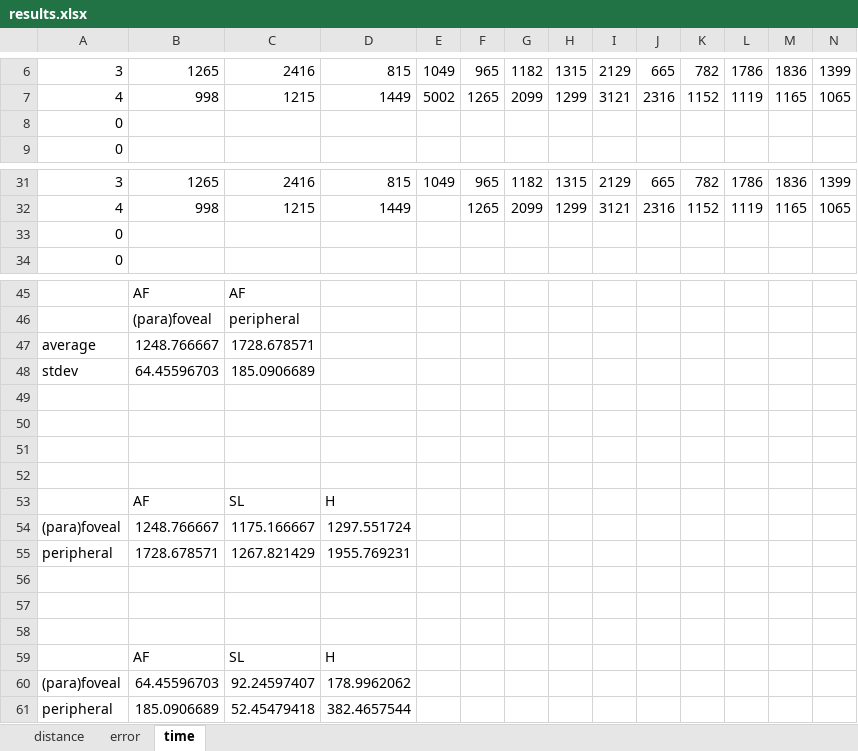
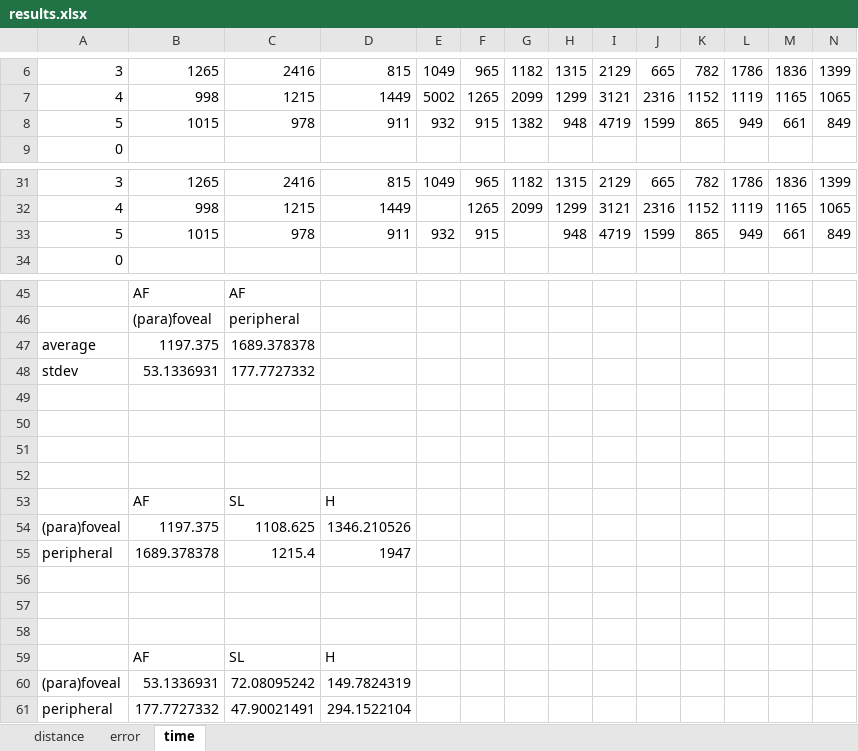
Before and after one commit to PerceptionStudy/Pilot4, an Excel workbook: UnityProject/results.xlsx, sheet time, drawn as a sheet; only a part is shown, gaps mark what is left out; values as stored, in another font and other column widths than the file's, no borders; charts and pictures not drawn; removed rows and columns are numbered as before the commit, all else as after; rows hold the shown columns only; the diff names each change by its address in the sheet, - before the commit and + after, or states it on an @@ line.

Commit message:
pilot 3 - user 5.

```diff
--- a/UnityProject/results.xlsx (sheet time)
+++ b/UnityProject/results.xlsx (sheet time)
-row 8: 0
+row 8: 5 | 1015 | 978 | 911 | 932 | 915 | 1382 | 948 | 4719 | 1599 | 865 | 949 | 661 | 849
-row 33: 0
+row 33: 5 | 1015 | 978 | 911 | 932 | 915 |  | 948 | 4719 | 1599 | 865 | 949 | 661 | 849
-row 47: average | 1248.766667 | 1728.678571
-row 48: stdev | 64.45596703 | 185.0906689
+row 47: average | 1197.375 | 1689.378378
+row 48: stdev | 53.1336931 | 177.7727332
-row 54: (para)foveal | 1248.766667 | 1175.166667 | 1297.551724
-row 55: peripheral | 1728.678571 | 1267.821429 | 1955.769231
+row 54: (para)foveal | 1197.375 | 1108.625 | 1346.210526
+row 55: peripheral | 1689.378378 | 1215.4 | 1947
-row 60: (para)foveal | 64.45596703 | 92.24597407 | 178.9962062
-row 61: peripheral | 185.0906689 | 52.45479418 | 382.4657544
+row 60: (para)foveal | 53.1336931 | 72.08095242 | 149.7824319
+row 61: peripheral | 177.7727332 | 47.90021491 | 294.1522104
```
Also changed, not shown: sheet error, sheet distance, charts or pictures.
